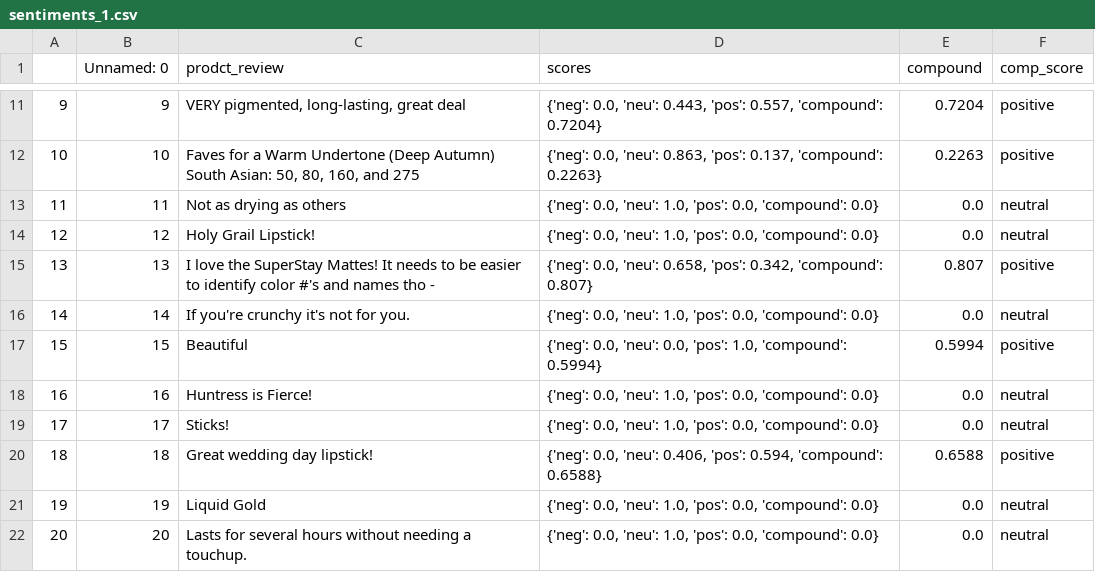
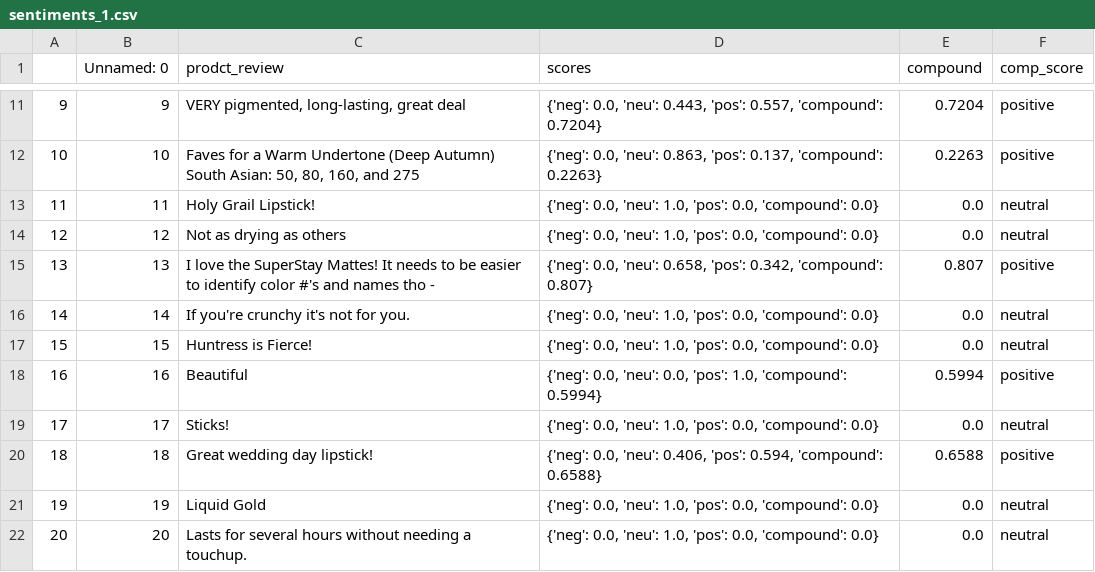
Before and after one commit to Hani1-2/Web_Analysis, a CSV file: sentiments_1.csv, drawn as a sheet; only a part is shown, gaps mark what is left out; the diff covers the shown part only.

```diff
--- a/sentiments_1.csv
+++ b/sentiments_1.csv
@@ -12,8 +12,8 @@
 10,10,"Faves for a Warm Undertone (Deep Autumn) South Asian: 50, 80, 160, and 275","{'neg': 0.0, 'neu': 0.863, 'pos': 0.137, 'compound': 0.2263}",0.2263,positive
-11,11,Not as drying as others,"{'neg': 0.0, 'neu': 1.0, 'pos': 0.0, 'compound': 0.0}",0.0,neutral
-12,12,Holy Grail Lipstick!,"{'neg': 0.0, 'neu': 1.0, 'pos': 0.0, 'compound': 0.0}",0.0,neutral
+11,11,Holy Grail Lipstick!,"{'neg': 0.0, 'neu': 1.0, 'pos': 0.0, 'compound': 0.0}",0.0,neutral
+12,12,Not as drying as others,"{'neg': 0.0, 'neu': 1.0, 'pos': 0.0, 'compound': 0.0}",0.0,neutral
 13,13,I love the SuperStay Mattes! It needs to be easier to identify color #'s and names tho -,"{'neg': 0.0, 'neu': 0.658, 'pos': 0.342, 'compound': 0.807}",0.807,positive
 14,14,If you're crunchy it's not for you.,"{'neg': 0.0, 'neu': 1.0, 'pos': 0.0, 'compound': 0.0}",0.0,neutral
-15,15,Beautiful,"{'neg': 0.0, 'neu': 0.0, 'pos': 1.0, 'compound': 0.5994}",0.5994,positive
-16,16,Huntress is Fierce!,"{'neg': 0.0, 'neu': 1.0, 'pos': 0.0, 'compound': 0.0}",0.0,neutral
+15,15,Huntress is Fierce!,"{'neg': 0.0, 'neu': 1.0, 'pos': 0.0, 'compound': 0.0}",0.0,neutral
+16,16,Beautiful,"{'neg': 0.0, 'neu': 0.0, 'pos': 1.0, 'compound': 0.5994}",0.5994,positive
 17,17,Sticks!,"{'neg': 0.0, 'neu': 1.0, 'pos': 0.0, 'compound': 0.0}",0.0,neutral
```
Also changed, not shown: 1 removed row and 30 edited cells elsewhere in this file, product_reviews.csv, 3 other files.
